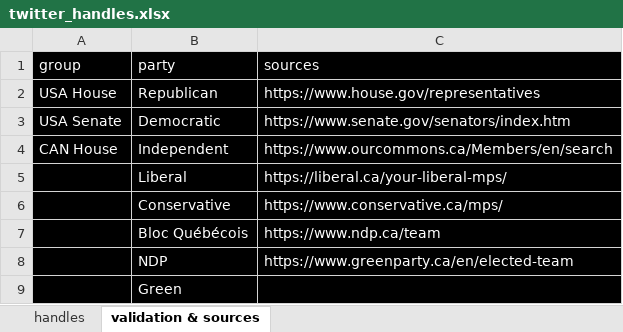
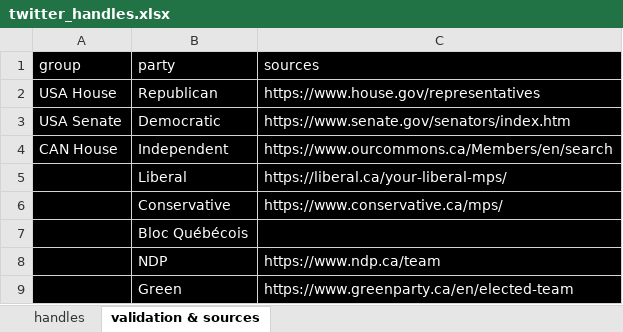
Before and after one commit to sjoshuam/word_choice_communities, an Excel workbook: A_Input/twitter_handles.xlsx, sheet validation & sources, drawn as a sheet; values as stored, in another font and other column widths than the file's, no borders; the diff names each change by its address in the sheet, - before the commit and + after, or states it on an @@ line.

```diff
--- a/A_Input/twitter_handles.xlsx (sheet validation & sources)
+++ b/A_Input/twitter_handles.xlsx (sheet validation & sources)
-C7 (sources): https://www.ndp.ca/team
+C7 (sources): (empty)
-C8 (sources): https://www.greenparty.ca/en/elected-team
+C8 (sources): https://www.ndp.ca/team
-C9 (sources): (empty)
+C9 (sources): https://www.greenparty.ca/en/elected-team
```
Also changed, not shown: 2 other files.
